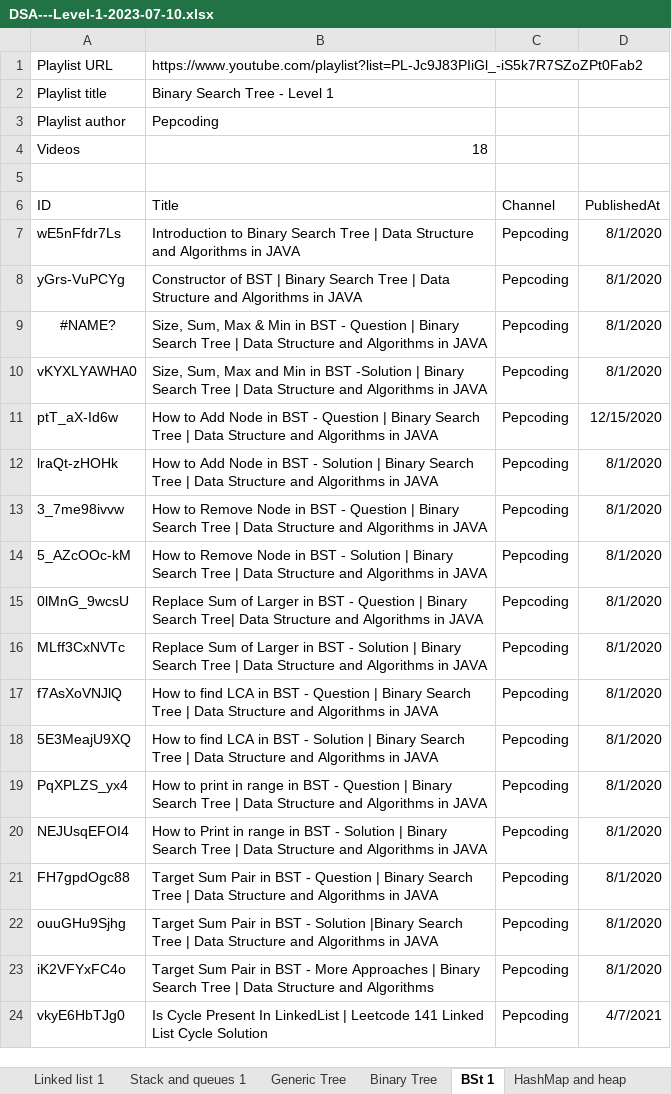
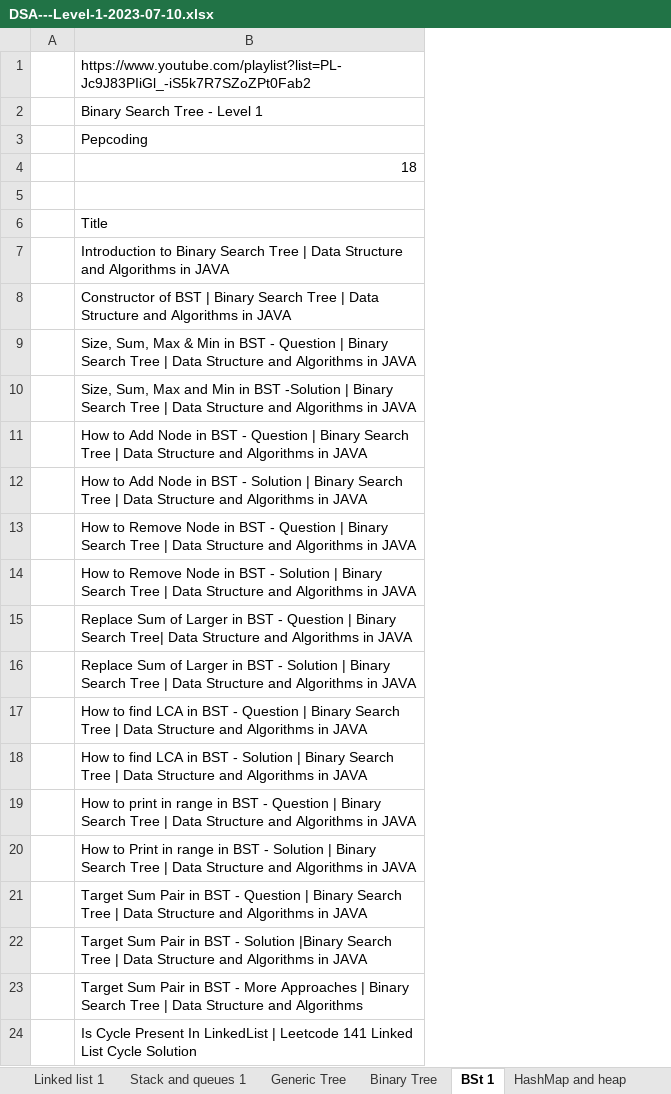
Before and after one commit to patelrambharat/All-placement-document, an Excel workbook: 0 all list/DSA---Level-1-2023-07-10.xlsx, sheet BSt 1, drawn as a sheet; values as stored, in another font and other column widths than the file's, no borders; removed rows and columns are numbered as before the commit, all else as after; the diff names each change by its address in the sheet, - before the commit and + after, or states it on an @@ line.

```diff
--- a/0 all list/DSA---Level-1-2023-07-10.xlsx (sheet BSt 1)
+++ b/0 all list/DSA---Level-1-2023-07-10.xlsx (sheet BSt 1)
-column A, rows 1-24: Playlist URL | Playlist title | Playlist author | Videos |  | ID | wE5nFfdr7Ls | yGrs-VuPCYg | #NAME? | vKYXLYAWHA0 | ptT_aX-Id6w | lraQt-zHOHk | 3_7me98ivvw | 5_AZcOOc-kM | 0lMnG_9wcsU | MLff3CxNVTc | f7AsXoVNJlQ | 5E3MeajU9XQ | PqXPLZS_yx4 | NEJUsqEFOI4 | FH7gpdOgc88 | ouuGHu9Sjhg | iK2VFYxFC4o | vkyE6HbTJg0
+column A, empty
-column C, rows 6-24: Channel | Pepcoding | Pepcoding | Pepcoding | Pepcoding | Pepcoding | Pepcoding | Pepcoding | Pepcoding | Pepcoding | Pepcoding | Pepcoding | Pepcoding | Pepcoding | Pepcoding | Pepcoding | Pepcoding | Pepcoding | Pepcoding
-column D, rows 6-24: PublishedAt | 8/1/2020 | 8/1/2020 | 8/1/2020 | 8/1/2020 | 12/15/2020 | 8/1/2020 | 8/1/2020 | 8/1/2020 | 8/1/2020 | 8/1/2020 | 8/1/2020 | 8/1/2020 | 8/1/2020 | 8/1/2020 | 8/1/2020 | 8/1/2020 | 8/1/2020 | 4/7/2021
```
Also changed, not shown: sheet Linked List level 2, sheet Binary tree 2, sheet SQL, sheet HashMap and heap, sheet function and array level 1, sheet Searching and sorting level 2, 6 more sheets, 22 other files.
